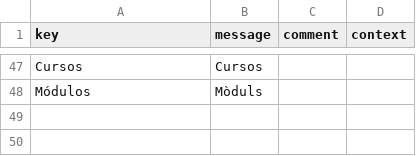
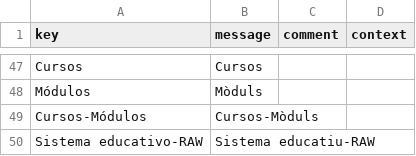
Before and after one commit to educaflow/pruebasLorenzo, a CSV file: src/main/java/com/educaflow/apps/secretariavirtual/gestionexpedientes/i18n_ca.csv, drawn as a sheet; only a part is shown, gaps mark what is left out.

```diff
--- a/src/main/java/com/educaflow/apps/secretariavirtual/gestionexpedientes/i18n_ca.csv
+++ b/src/main/java/com/educaflow/apps/secretariavirtual/gestionexpedientes/i18n_ca.csv
@@ -48 +48,3 @@ key,message,comment,context
 "Módulos","Mòduls","",""
+"Cursos-Módulos","Cursos-Mòduls","",""
+"Sistema educativo-RAW","Sistema educatiu-RAW","",""
```
Also changed, not shown: src/main/java/com/educaflow/apps/secretariavirtual/gestionexpedientes/i18n_es.csv, src/main/java/com/educaflow/apps/sistemaeducativo/domains/i18n_ca.csv, 8 other files.
